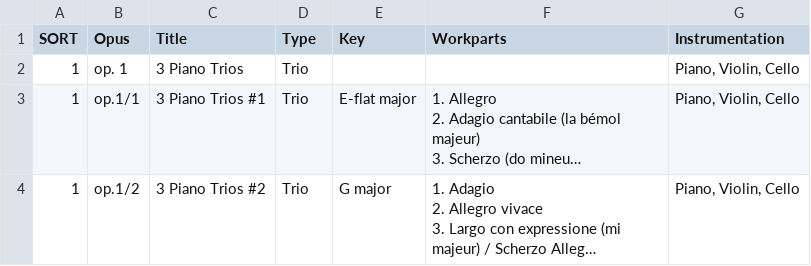
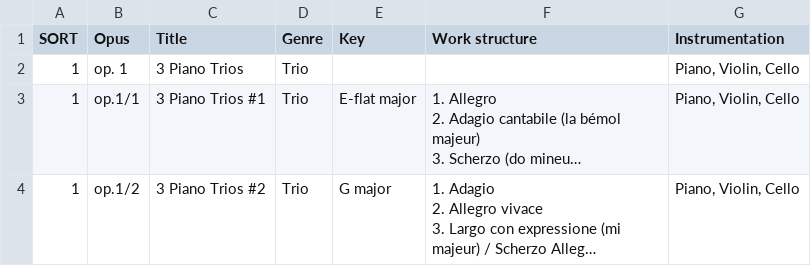
Before and after one commit to KenParker-CN/Konzert-database, a CSV file: data/catalogues/Beethoven.csv, drawn as a sheet; only a part is shown; long unchanged cells end in ….

```diff
--- a/data/catalogues/Beethoven.csv
+++ b/data/catalogues/Beethoven.csv
@@ -1,2 +1,2 @@
-SORT,Opus,Title,Type,Key,Workparts,Instrumentation
+SORT,Opus,Title,Genre,Key,Work structure,Instrumentation
 1 ,op. 1,3 Piano Trios,Trio,,,"Piano, Violin, Cello"
```
Also changed, not shown: data/catalogues/BWV.csv, data/catalogues/BuxWV.csv, 6 other files.
